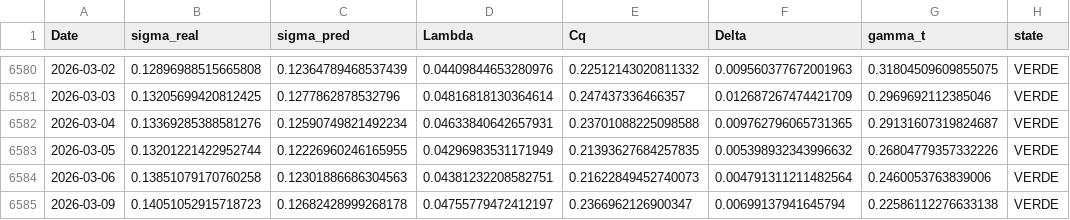
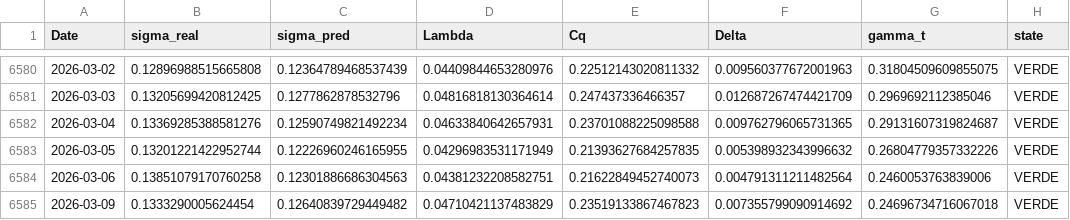
Before and after one commit to BengoecheaJulen/Sismografo-MARK-5.1, a CSV file: data/observables_mark3_1.csv, drawn as a sheet; only a part is shown, gaps mark what is left out.

Commit message:
🚀 Actualización MARK 3.1: 2026-03-09

```diff
--- a/data/observables_mark3_1.csv
+++ b/data/observables_mark3_1.csv
@@ -6584,2 +6584,2 @@ Date,sigma_real,sigma_pred,Lambda,Cq,Delta,gamma_t,state
 2026-03-06,0.13851079170760258,0.12301886686304563,0.04381232208582751,0.21622849452740073,0.004791311211482564,0.2460053763839006,VERDE
-2026-03-09,0.14051052915718723,0.12682428999268178,0.04755779472412197,0.2366962126900347,0.00699137941645794,0.22586112276633138,VERDE
+2026-03-09,0.1333290005624454,0.12640839729449482,0.04710421137483829,0.23519133867467823,0.007355799090914692,0.24696734716067018,VERDE
```
Also changed, not shown: 3 other files.
